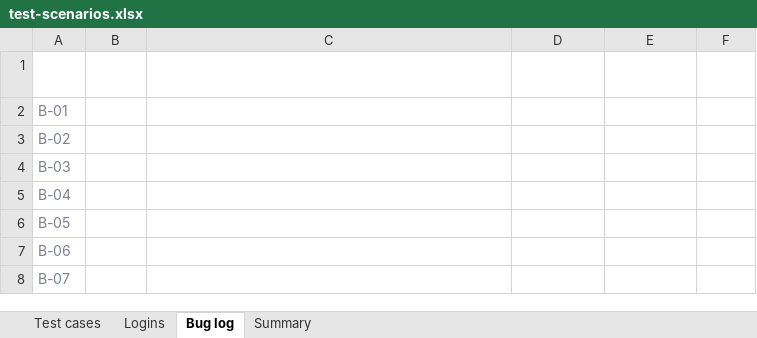
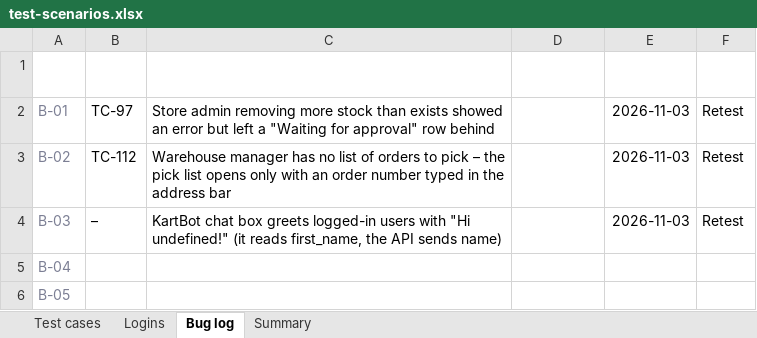
Before and after one commit to sindhujatamilarasan/Buy_Pilot_Ecommerce, an Excel workbook: docs/test-scenarios.xlsx, sheet Bug log, drawn as a sheet; only a part is shown; the shorter side is filled out with more unchanged rows; values as stored, in another font and other column widths than the file's, no borders; the diff names each change by its address in the sheet, - before the commit and + after, or states it on an @@ line.

```diff
--- a/docs/test-scenarios.xlsx (sheet Bug log)
+++ b/docs/test-scenarios.xlsx (sheet Bug log)
-B2 (Test ID): (empty)
+B2 (Test ID): TC-97
-C2 (What happened): (empty)
+C2 (What happened): Store admin removing more stock than exists showed an error but left a "Waiting for approval" row behind
-E2:E4 (Found on): (empty)
+E2:E4 (Found on): 2026-11-03
-F2:F4 (Fixed?): (empty)
+F2:F4 (Fixed?): Retest
-B3 (Test ID): (empty)
+B3 (Test ID): TC-112
-C3 (What happened): (empty)
+C3 (What happened): Warehouse manager has no list of orders to pick – the pick list opens only with an order number typed in the address bar
-B4 (Test ID): (empty)
+B4 (Test ID): –
-C4 (What happened): (empty)
+C4 (What happened): KartBot chat box greets logged-in users with "Hi undefined!" (it reads first_name, the API sends name)
```
Also changed, not shown: sheet Test cases, sheet Summary, sheet Logins, 1 other file.
